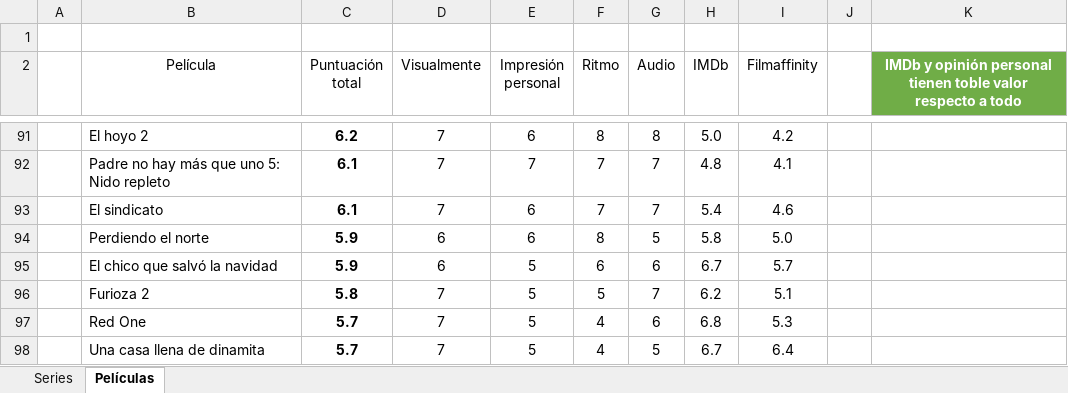
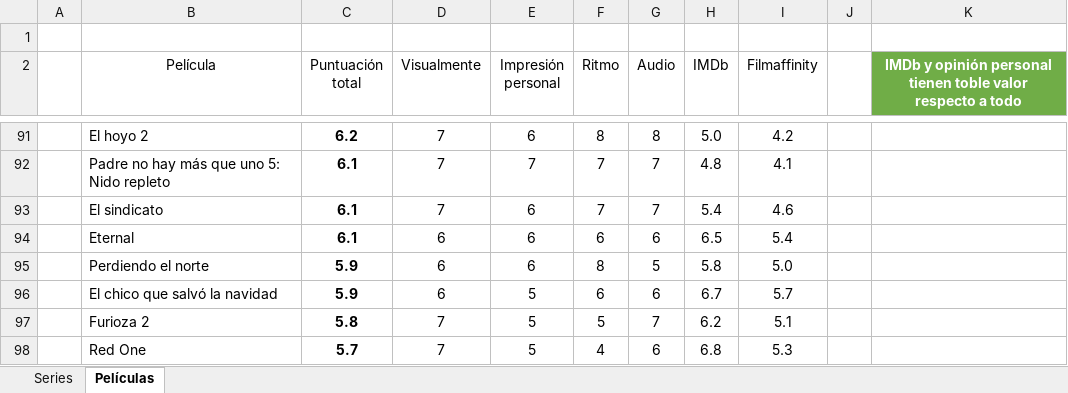
Before and after one commit to jarasa03/Calificacion-de-peliculas-y-series, an Excel workbook: Calificacion.xlsx, sheet Películas, drawn as a sheet; only a part is shown, gaps mark what is left out; the shorter side is filled out with more unchanged rows; values as stored, in another font and other column widths than the file's, no borders; table styles not drawn; the diff names each change by its address in the sheet, - before the commit and + after, or states it on an @@ line.

Commit message:
V. 105 "Eternal"

```diff
--- a/Calificacion.xlsx (sheet Películas)
+++ b/Calificacion.xlsx (sheet Películas)
+row 94:  | Eternal | 6.1 | 6 | 6 | 6 | 6 | 6.5 | 5.4
```
Also changed, not shown: 1 other file.
